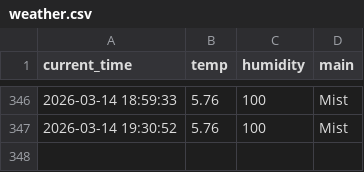
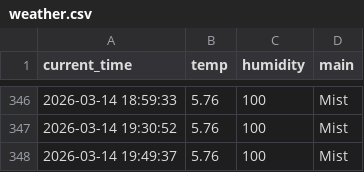
Before and after one commit to JH010918/weather_5m, a CSV file: weather.csv, drawn as a sheet; only a part is shown, gaps mark what is left out; the diff names each change by its address in the sheet, - before the commit and + after, or states it on an @@ line.

```diff
--- a/weather.csv
+++ b/weather.csv
+row 348: 2026-03-14 19:49:37 | 5.76 | 100 | Mist
```
